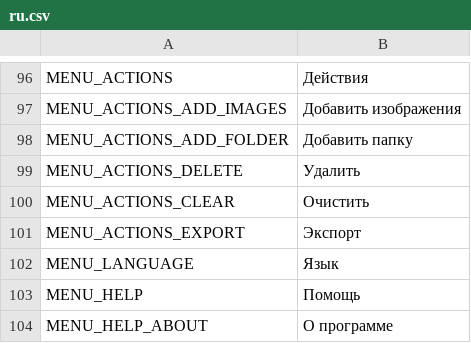
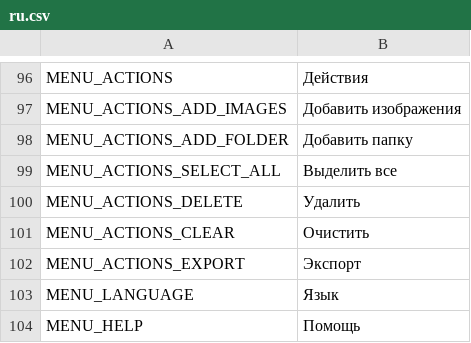
Before and after one commit to unknownprojectx-360/free-tex-packer, a CSV file: src/client/resources/static/localization/ru.csv, drawn as a sheet; only a part is shown, gaps mark what is left out; the shorter side is filled out with more unchanged rows.

```diff
--- a/src/client/resources/static/localization/ru.csv
+++ b/src/client/resources/static/localization/ru.csv
@@ -98,2 +98,3 @@ MENU_ACTIONS_ADD_IMAGES;Добавить изображения
 MENU_ACTIONS_ADD_FOLDER;Добавить папку
+MENU_ACTIONS_SELECT_ALL;Выделить все
 MENU_ACTIONS_DELETE;Удалить
```
Also changed, not shown: src/client/resources/static/localization/en.csv, src/electron/www/static/localization/en.csv, 18 other files.
